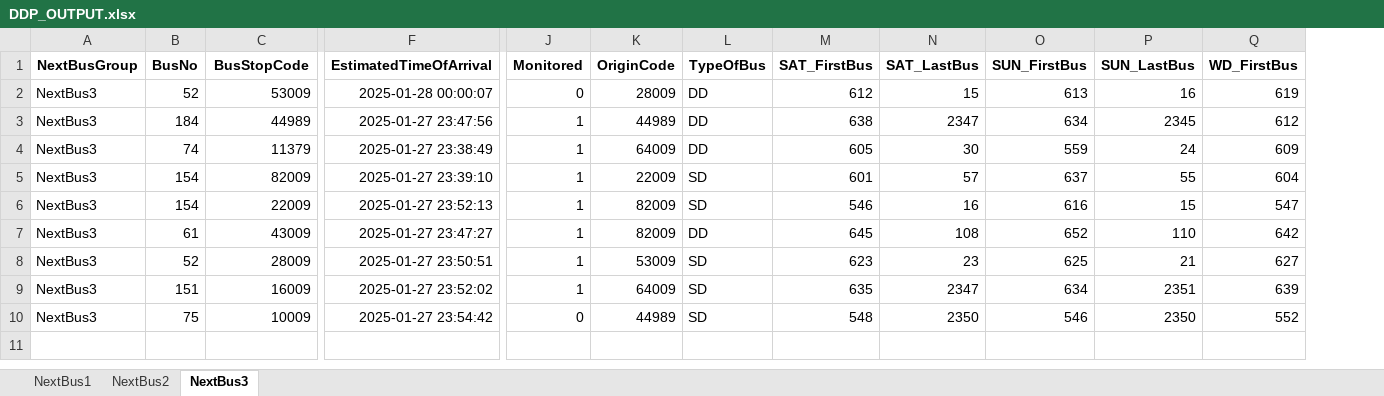
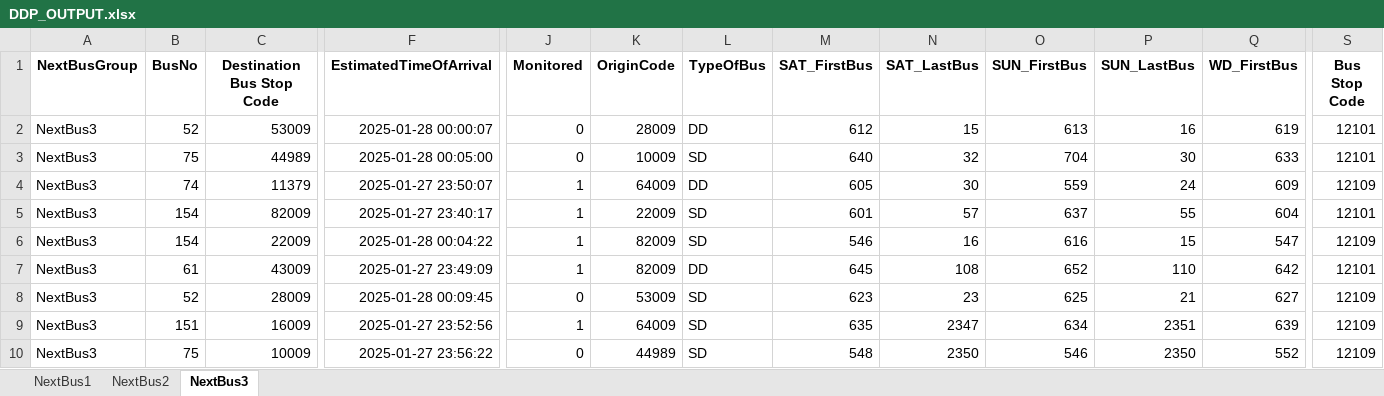
Before and after one commit to sophie-aje/test-ddp-1, an Excel workbook: path/in/repo/DDP_OUTPUT.xlsx, sheet NextBus3, drawn as a sheet; only a part is shown, gaps mark what is left out; values as stored, in another font and other column widths than the file's, no borders; charts and pictures not drawn; the diff covers the shown part only; the diff names each change by its address in the sheet, - before the commit and + after, or states it on an @@ line.

```diff
--- a/path/in/repo/DDP_OUTPUT.xlsx (sheet NextBus3)
+++ b/path/in/repo/DDP_OUTPUT.xlsx (sheet NextBus3)
+column S (Bus Stop Code), rows 2-10: 12101 | 12101 | 12109 | 12101 | 12109 | 12101 | 12109 | 12109 | 12109
-C1: BusStopCode
+C1: Destination Bus Stop Code
-B3 (BusNo): 184
+B3 (BusNo): 75
-F3 (EstimatedTimeOfArrival): 2025-01-27 23:47:56
+F3 (EstimatedTimeOfArrival): 2025-01-28 00:05:00
-J3 (Monitored): 1
+J3 (Monitored): 0
-K3 (OriginCode): 44989
+K3 (OriginCode): 10009
-L3 (TypeOfBus): DD
+L3 (TypeOfBus): SD
-M3 (SAT_FirstBus): 638
+M3 (SAT_FirstBus): 640
-N3 (SAT_LastBus): 2347
+N3 (SAT_LastBus): 32
-O3 (SUN_FirstBus): 634
+O3 (SUN_FirstBus): 704
-P3 (SUN_LastBus): 2345
+P3 (SUN_LastBus): 30
-Q3 (WD_FirstBus): 612
+Q3 (WD_FirstBus): 633
-F4 (EstimatedTimeOfArrival): 2025-01-27 23:38:49
+F4 (EstimatedTimeOfArrival): 2025-01-27 23:50:07
-F5 (EstimatedTimeOfArrival): 2025-01-27 23:39:10
+F5 (EstimatedTimeOfArrival): 2025-01-27 23:40:17
-F6 (EstimatedTimeOfArrival): 2025-01-27 23:52:13
+F6 (EstimatedTimeOfArrival): 2025-01-28 00:04:22
-F7 (EstimatedTimeOfArrival): 2025-01-27 23:47:27
+F7 (EstimatedTimeOfArrival): 2025-01-27 23:49:09
-F8 (EstimatedTimeOfArrival): 2025-01-27 23:50:51
+F8 (EstimatedTimeOfArrival): 2025-01-28 00:09:45
-J8 (Monitored): 1
+J8 (Monitored): 0
-F9 (EstimatedTimeOfArrival): 2025-01-27 23:52:02
+F9 (EstimatedTimeOfArrival): 2025-01-27 23:52:56
-F10 (EstimatedTimeOfArrival): 2025-01-27 23:54:42
+F10 (EstimatedTimeOfArrival): 2025-01-27 23:56:22
```
Also changed, not shown: 1 edited cell elsewhere in this sheet, sheet NextBus2, sheet NextBus1, charts or pictures.
